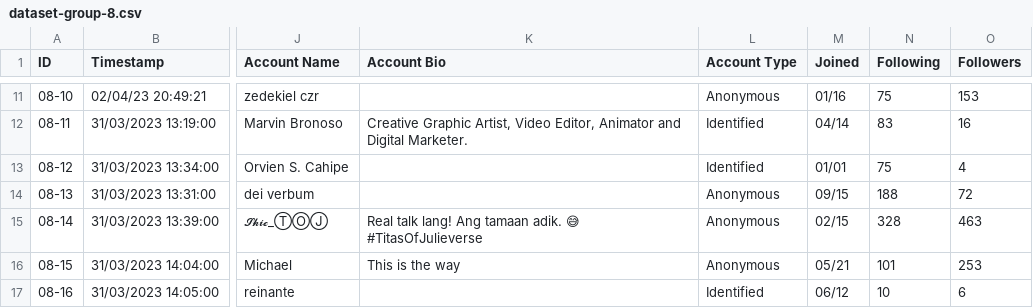
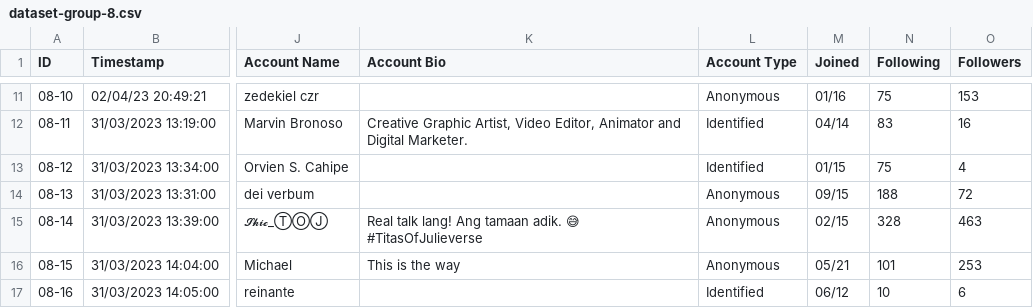
Before and after one commit to judal-denver/cs-132-g8-rappler-mariaressa, a CSV file: dataset-group-8.csv, drawn as a sheet; only a part is shown, gaps mark what is left out; the diff names each change by its address in the sheet, - before the commit and + after, or states it on an @@ line.

Commit message:
corrected dataset error

```diff
--- a/dataset-group-8.csv
+++ b/dataset-group-8.csv
-M13 (Joined): 01/01
+M13 (Joined): 01/15
```
